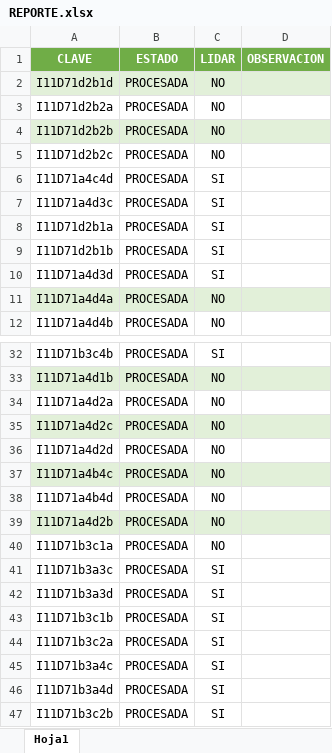
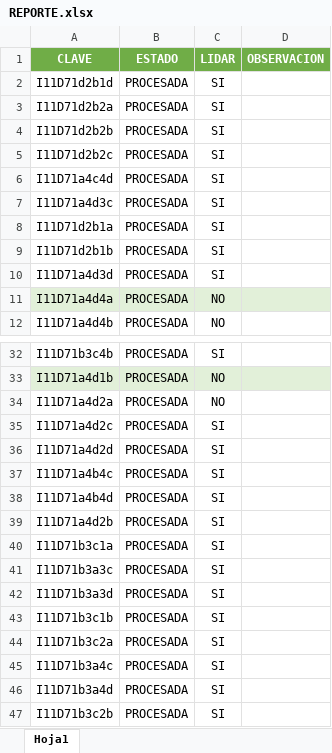
Before and after one commit to INYGEO/REPORTE, an Excel workbook: REPORTE.xlsx, sheet Hoja1, drawn as a sheet; only a part is shown, gaps mark what is left out; values as stored, in another font and other column widths than the file's, no borders; the diff names each change by its address in the sheet, - before the commit and + after, or states it on an @@ line.

Commit message:
Add files via upload

```diff
--- a/REPORTE.xlsx (sheet Hoja1)
+++ b/REPORTE.xlsx (sheet Hoja1)
-A2:D2 fill: #E2F0D9
+A2:D2 fill: none
-C2:C5 (LIDAR): NO
+C2:C5 (LIDAR): SI
-A4:D4 fill: #E2F0D9
+A4:D4 fill: none
-A35:D35 fill: #E2F0D9
+A35:D35 fill: none
-C35:C40 (LIDAR): NO
+C35:C40 (LIDAR): SI
-A37:D37 fill: #E2F0D9
+A37:D37 fill: none
-A39:D39 fill: #E2F0D9
+A39:D39 fill: none
```
